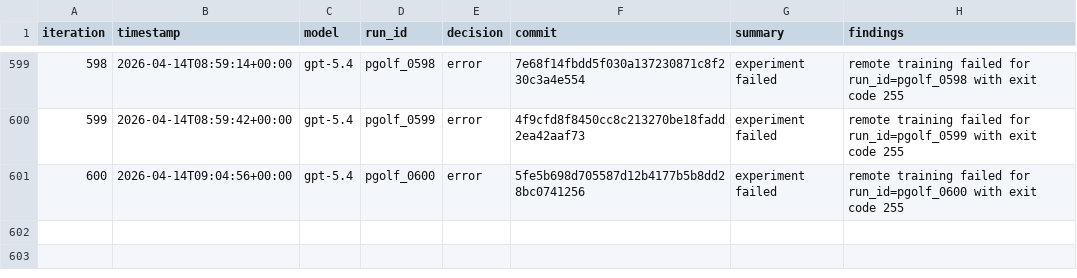
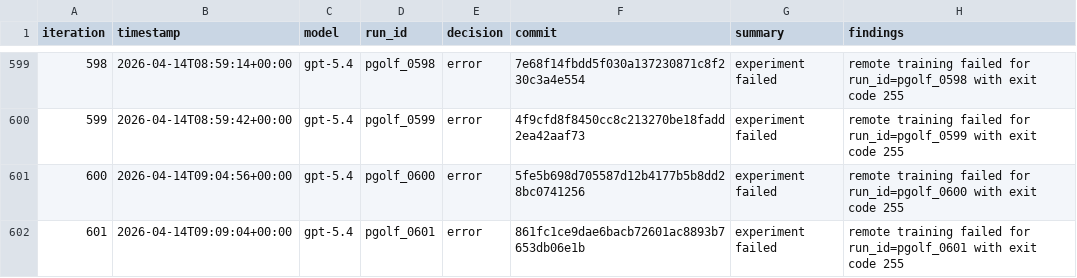
Before and after one commit to carlulsoe/parameter-golf, a TSV file: reviews.tsv, drawn as a sheet; only a part is shown, gaps mark what is left out; the diff names each change by its address in the sheet, - before the commit and + after, or states it on an @@ line.

Commit message:
chore(autoresearch): record error for pgolf_0601

```diff
--- a/reviews.tsv
+++ b/reviews.tsv
+row 602: 601 | 2026-04-14T09:09:04+00:00 | gpt-5.4 | pgolf_0601 | error | 861fc1ce9dae6bacb72601ac8893b7653db06e1b | experiment failed | remote training failed for run_id=pgolf_0601 with exit code 255
```
Also changed, not shown: 1 other file.
